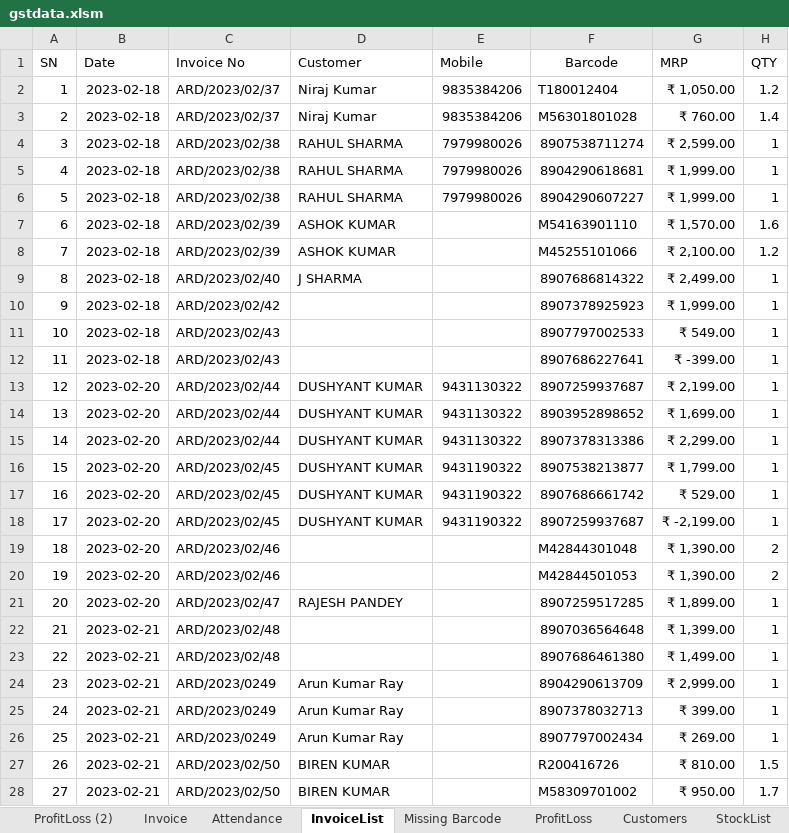
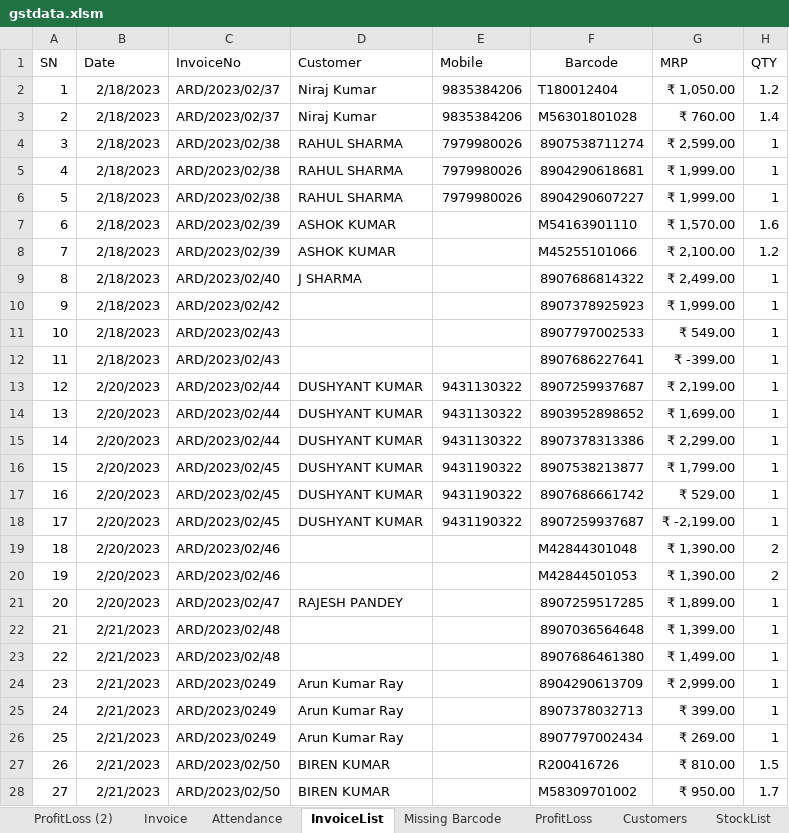
Before and after one commit to amitdumka/AprajitaRetails, an Excel workbook: AprajitaRetails/Server/wwwroot/Data/gstdata.xlsm, sheet InvoiceList, drawn as a sheet; only a part is shown; values as stored, in another font and other column widths than the file's, no borders; charts and pictures and table styles not drawn; the diff covers the shown part only; the diff names each change by its address in the sheet, - before the commit and + after, or states it on an @@ line.

```diff
--- a/AprajitaRetails/Server/wwwroot/Data/gstdata.xlsm (sheet InvoiceList)
+++ b/AprajitaRetails/Server/wwwroot/Data/gstdata.xlsm (sheet InvoiceList)
-C1: Invoice No
+C1: InvoiceNo
-B2:B12: 2023-02-18
+B2:B12: 2/18/2023
-B13:B21: 2023-02-20
+B13:B21: 2/20/2023
-B22:B28: 2023-02-21
+B22:B28: 2/21/2023
```
Also changed, not shown: 233 edited cells elsewhere in this sheet, sheet ProfitLoss, sheet ProfitLoss (2), sheet Attendance, sheet Invoice, charts or pictures, 8 other files.
